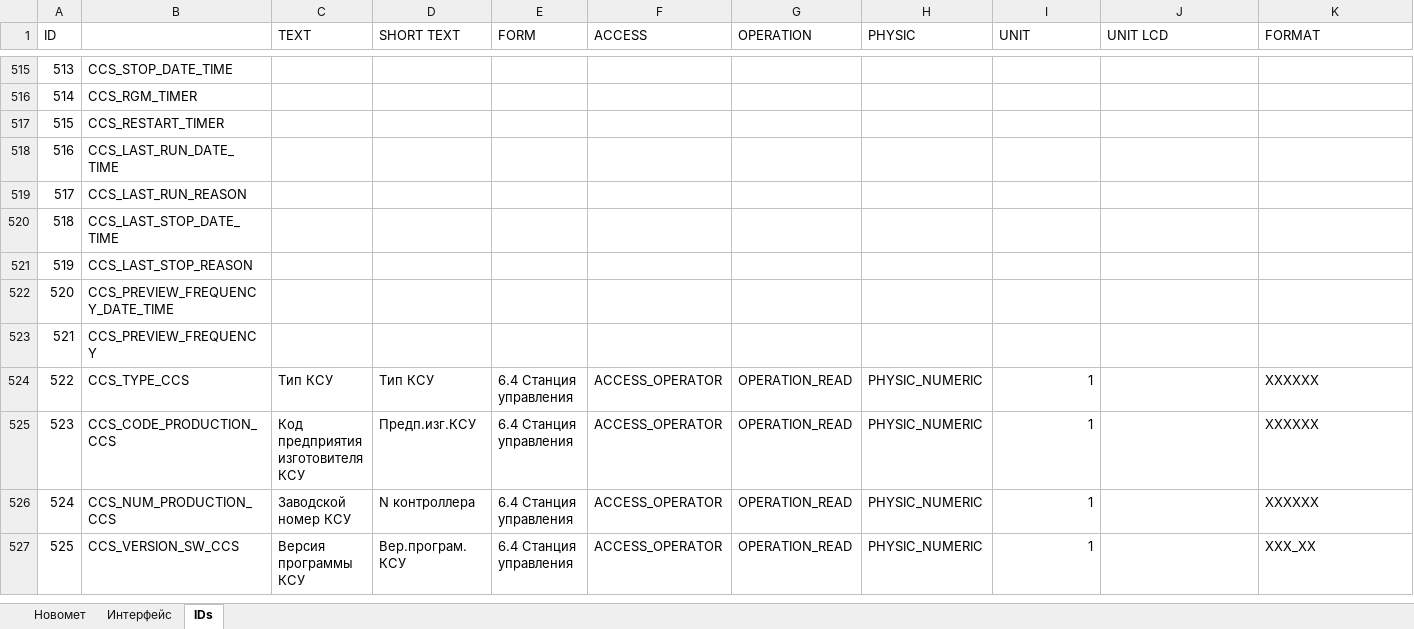
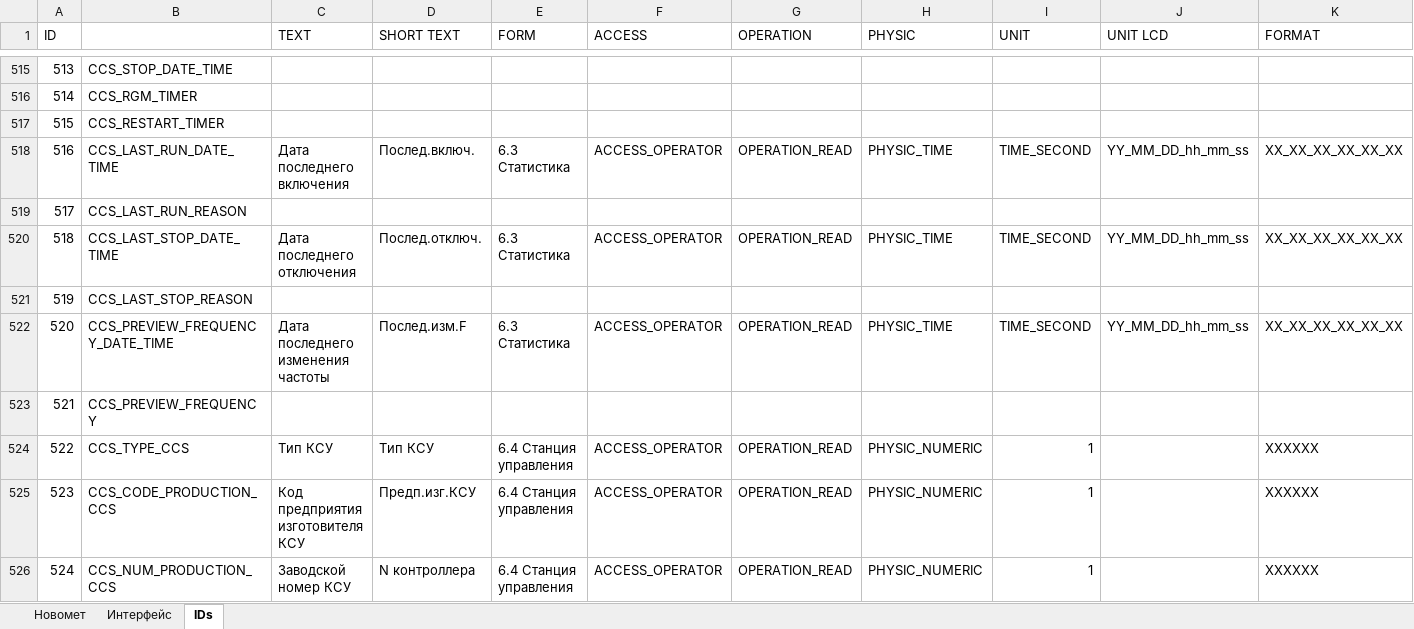
Before and after one commit to htoraby/STM32_Main, an Excel workbook: documentation/registers.xlsx, sheet IDs, drawn as a sheet; only a part is shown, gaps mark what is left out; the shorter side is filled out with more unchanged rows; values as stored, in another font and other column widths than the file's, no borders; the diff covers the shown part only; the diff names each change by its address in the sheet, - before the commit and + after, or states it on an @@ line.

Commit message:
add: new registers.xlsx
Signed-off-by: trofimax <trofimenko@novomet.ru>

```diff
--- a/documentation/registers.xlsx (sheet IDs)
+++ b/documentation/registers.xlsx (sheet IDs)
-C518 (TEXT): (empty)
+C518 (TEXT): Дата последнего включения
-D518 (SHORT TEXT): (empty)
+D518 (SHORT TEXT): Послед.включ.
-E518 (FORM): (empty)
+E518 (FORM): 6.3 Статистика
-F518 (ACCESS): (empty)
+F518 (ACCESS): ACCESS_OPERATOR
-G518 (OPERATION): (empty)
+G518 (OPERATION): OPERATION_READ
-H518 (PHYSIC): (empty)
+H518 (PHYSIC): PHYSIC_TIME
-I518 (UNIT): (empty)
+I518 (UNIT): TIME_SECOND
-J518 (UNIT LCD): (empty)
+J518 (UNIT LCD): YY_MM_DD_hh_mm_ss
-K518 (FORMAT): (empty)
+K518 (FORMAT): XX_XX_XX_XX_XX_XX
-C520 (TEXT): (empty)
+C520 (TEXT): Дата последнего отключения
-D520 (SHORT TEXT): (empty)
+D520 (SHORT TEXT): Послед.отключ.
-E520 (FORM): (empty)
+E520 (FORM): 6.3 Статистика
-F520 (ACCESS): (empty)
+F520 (ACCESS): ACCESS_OPERATOR
-G520 (OPERATION): (empty)
+G520 (OPERATION): OPERATION_READ
-H520 (PHYSIC): (empty)
+H520 (PHYSIC): PHYSIC_TIME
-I520 (UNIT): (empty)
+I520 (UNIT): TIME_SECOND
-J520 (UNIT LCD): (empty)
+J520 (UNIT LCD): YY_MM_DD_hh_mm_ss
-K520 (FORMAT): (empty)
+K520 (FORMAT): XX_XX_XX_XX_XX_XX
-C522 (TEXT): (empty)
+C522 (TEXT): Дата последнего изменения частоты
-D522 (SHORT TEXT): (empty)
+D522 (SHORT TEXT): Послед.изм.F
-E522 (FORM): (empty)
+E522 (FORM): 6.3 Статистика
-F522 (ACCESS): (empty)
+F522 (ACCESS): ACCESS_OPERATOR
-G522 (OPERATION): (empty)
+G522 (OPERATION): OPERATION_READ
-H522 (PHYSIC): (empty)
+H522 (PHYSIC): PHYSIC_TIME
-I522 (UNIT): (empty)
+I522 (UNIT): TIME_SECOND
-J522 (UNIT LCD): (empty)
+J522 (UNIT LCD): YY_MM_DD_hh_mm_ss
-K522 (FORMAT): (empty)
+K522 (FORMAT): XX_XX_XX_XX_XX_XX
```
Also changed, not shown: 23 edited cells elsewhere in this sheet, 1 other file.
